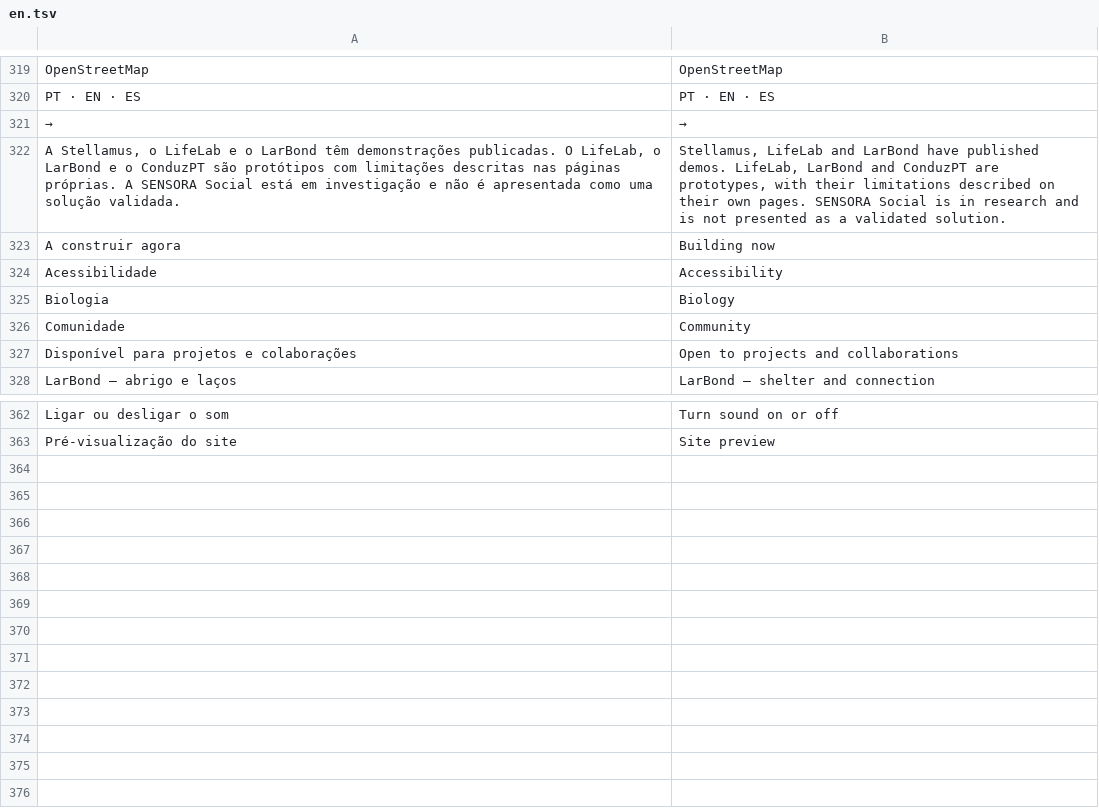
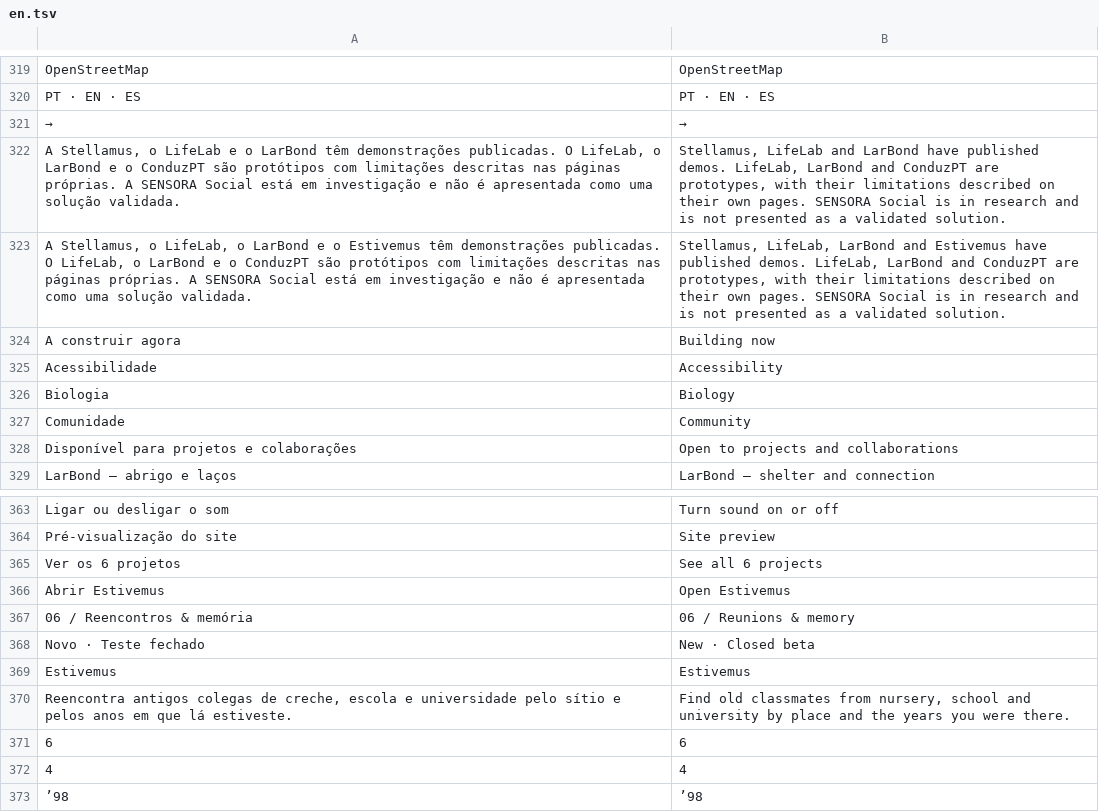
Before and after one commit to aishaaismaiil/Portfolio-Aisha, a TSV file: translations/en.tsv, drawn as a sheet; only a part is shown, gaps mark what is left out; the diff names each change by its address in the sheet, - before the commit and + after, or states it on an @@ line.

```diff
--- a/translations/en.tsv
+++ b/translations/en.tsv
+row 323: A Stellamus, o LifeLab, o LarBond e o Estivemus têm demonstrações publicadas. O LifeLab, o LarBond e o ConduzPT são protótipos com limitações descritas nas páginas próprias. A SENSORA Social está em investigação e não é apresentada como uma solução validada. | Stellamus, LifeLab, LarBond and Estivemus have published demos. LifeLab, LarBond and ConduzPT are prototypes, with their limitations described on their own pages. SENSORA Social is in research and is not presented as a validated solution.
+row 365: Ver os 6 projetos | See all 6 projects
+row 366: Abrir Estivemus | Open Estivemus
+row 367: 06 / Reencontros & memória | 06 / Reunions & memory
+row 368: Novo · Teste fechado | New · Closed beta
+row 369: Estivemus | Estivemus
+row 370: Reencontra antigos colegas de creche, escola e universidade pelo sítio e pelos anos em que lá estiveste. | Find old classmates from nursery, school and university by place and the years you were there.
+row 371: 6 | 6
+row 372: 4 | 4
+row 373: ’98 | ’98
```
Also changed, not shown: 6 other files.
